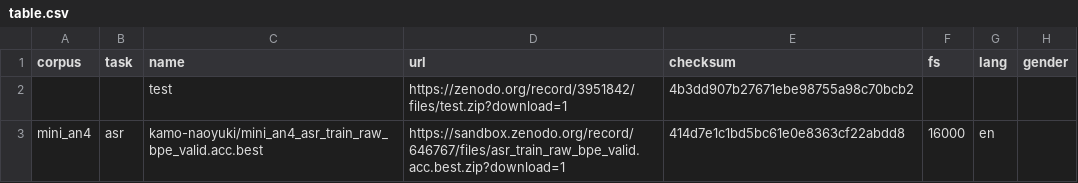
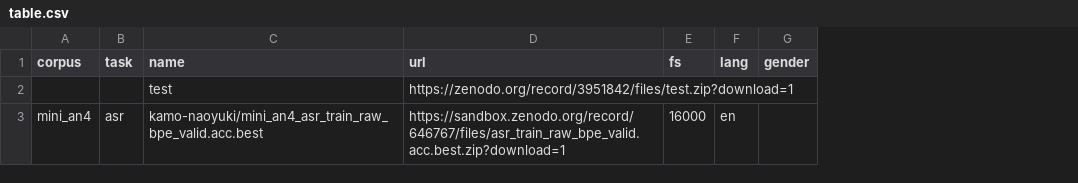
Before and after one commit to espnet/espnet_model_zoo, a CSV file: espnet_model_zoo/table.csv, drawn as a sheet; the diff names each change by its address in the sheet, - before the commit and + after, or states it on an @@ line.

```diff
--- a/espnet_model_zoo/table.csv
+++ b/espnet_model_zoo/table.csv
-column E (checksum), rows 2-3: 4b3dd907b27671ebe98755a98c70bcb2 | 414d7e1c1bd5bc61e0e8363cf22abdd8
```
Also changed, not shown: 2 other files.
